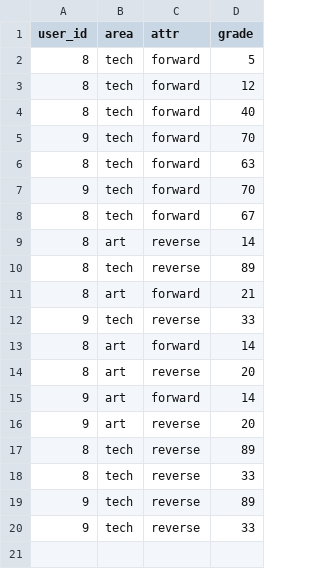
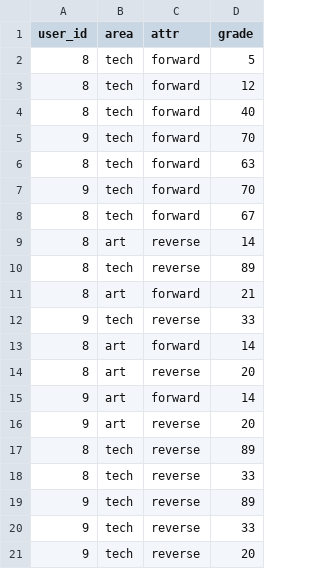
Before and after one commit to scheung38/freeformers-model-report, a CSV file: src/modelreport.csv, drawn as a sheet.

Commit message:
check travis

```diff
--- a/src/modelreport.csv
+++ b/src/modelreport.csv
@@ -20 +20,2 @@ user_id,area,attr,grade
 9,tech,reverse,33
+9,tech,reverse,20
```
